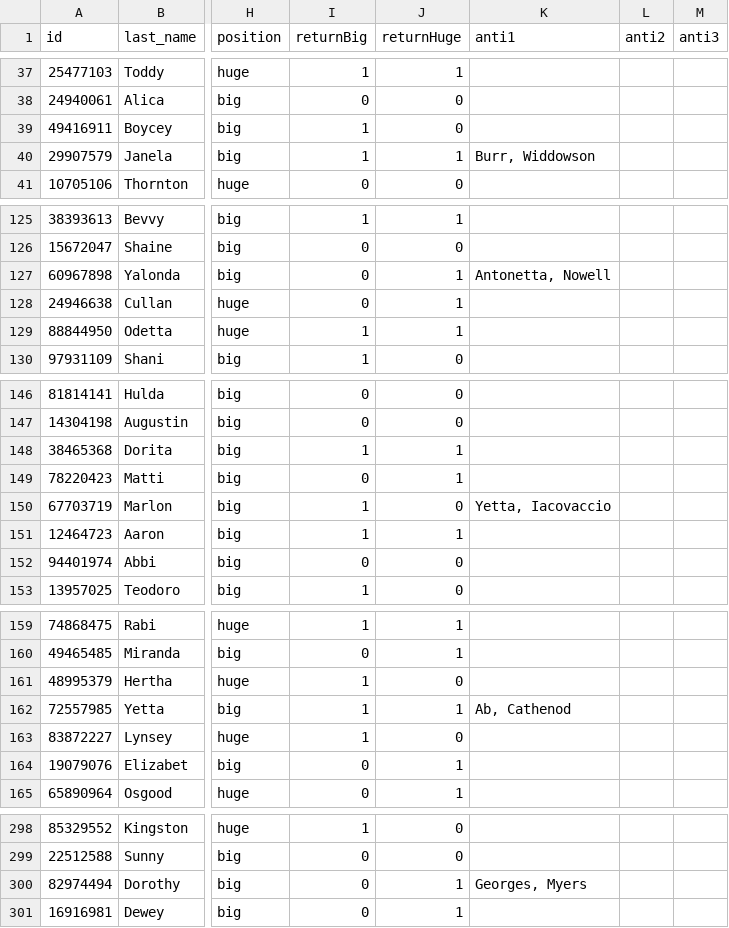
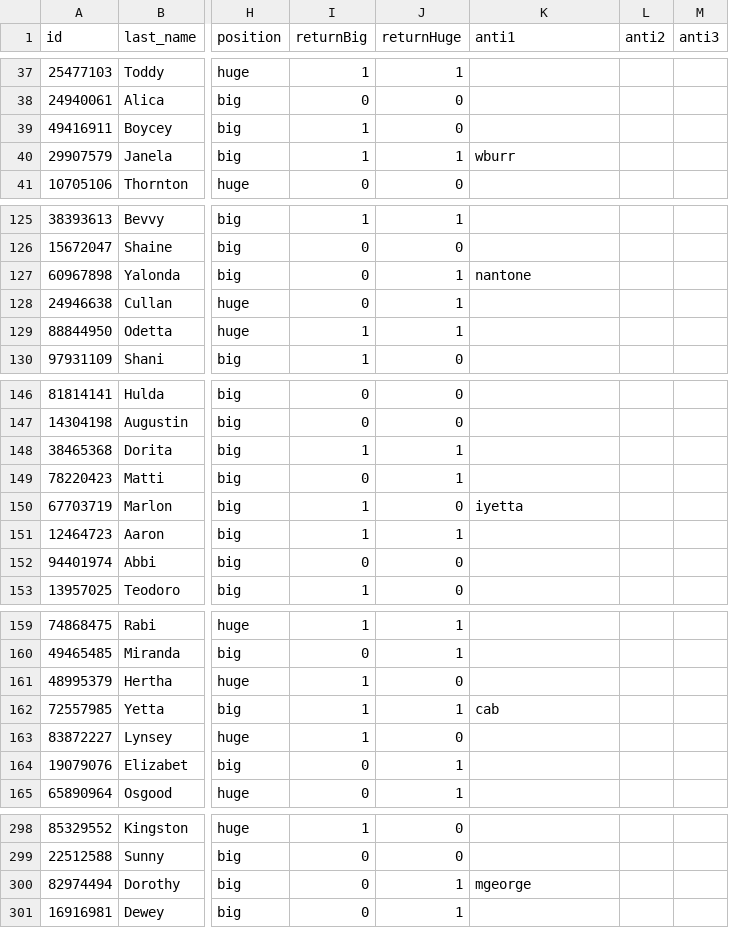
Before and after one commit to LexaMichaelides/colourTeams, a CSV file: test_files/Simulated Leader Data.csv, drawn as a sheet; only a part is shown, gaps mark what is left out; the diff covers the shown part only; the diff names each change by its address in the sheet, - before the commit and + after, or states it on an @@ line.

```diff
--- a/test_files/Simulated Leader Data.csv
+++ b/test_files/Simulated Leader Data.csv
-K40 (anti1): Burr, Widdowson
+K40 (anti1): wburr
-K127 (anti1): Antonetta, Nowell
+K127 (anti1): nantone
-K150 (anti1): Yetta, Iacovaccio
+K150 (anti1): iyetta
-K162 (anti1): Ab, Cathenod
+K162 (anti1): cab
-K300 (anti1): Georges, Myers
+K300 (anti1): mgeorge
```
Also changed, not shown: 10 edited cells elsewhere in this file.
